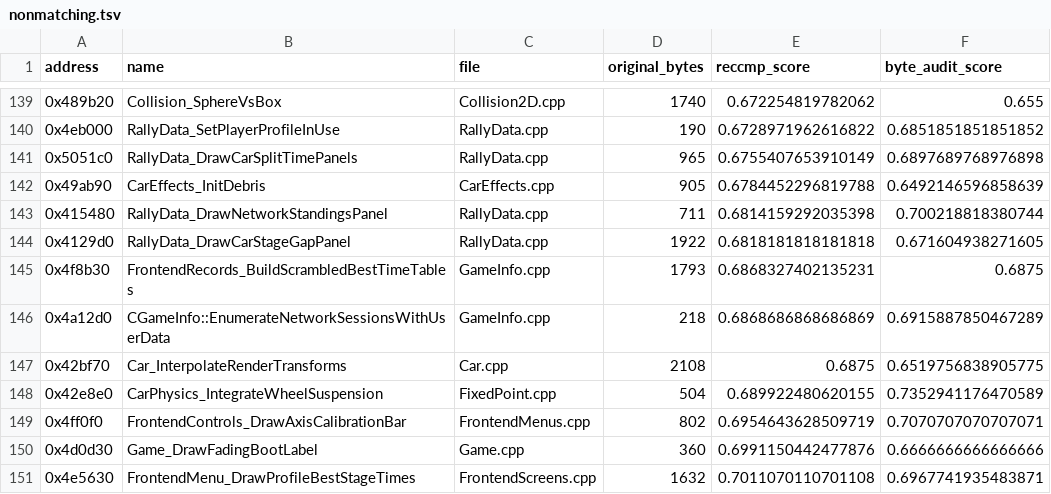
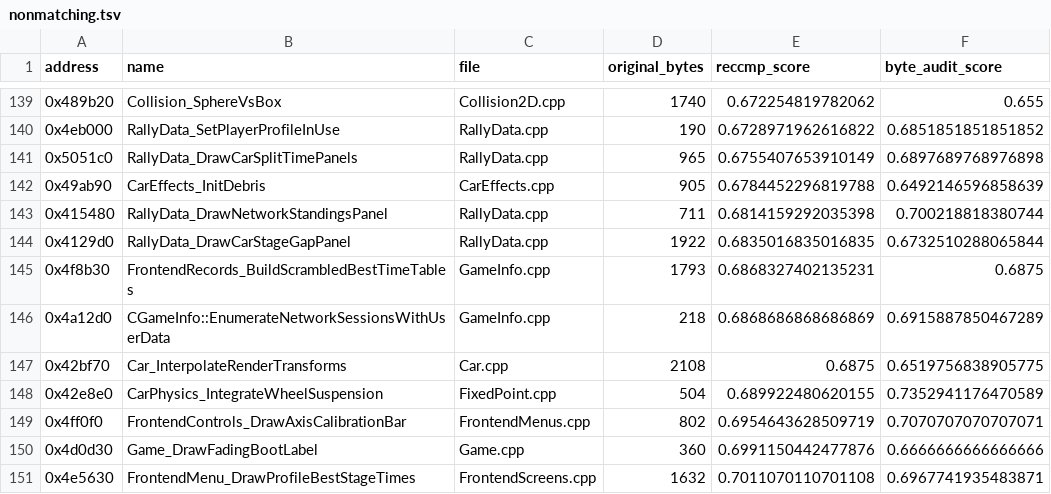
Before and after one commit to pablocpas/CMR2Decomp, a TSV file: CMR2PROGRESS/nonmatching.tsv, drawn as a sheet; only a part is shown, gaps mark what is left out.

```diff
--- a/CMR2PROGRESS/nonmatching.tsv
+++ b/CMR2PROGRESS/nonmatching.tsv
@@ -143,3 +143,3 @@ address	name	file	original_bytes	reccmp_score	byte_audit_score
 0x415480	RallyData_DrawNetworkStandingsPanel	RallyData.cpp	711	0.6814159292035398	0.700218818380744
-0x4129d0	RallyData_DrawCarStageGapPanel	RallyData.cpp	1922	0.6818181818181818	0.671604938271605
+0x4129d0	RallyData_DrawCarStageGapPanel	RallyData.cpp	1922	0.6835016835016835	0.6732510288065844
 0x4f8b30	FrontendRecords_BuildScrambledBestTimeTables	GameInfo.cpp	1793	0.6868327402135231	0.6875
```
Also changed, not shown: 4 other files.
